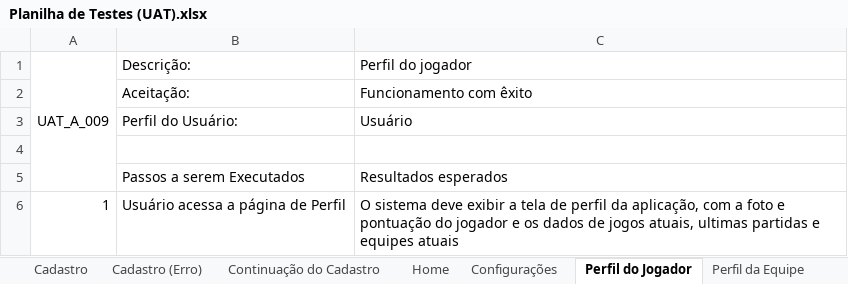
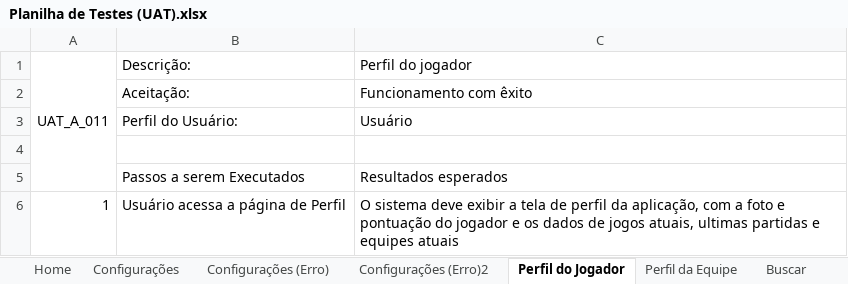
Before and after one commit to BandTec/project-hunter, an Excel workbook: Documentação/Planilha de Testes (UAT).xlsx, sheet Perfil do Jogador, drawn as a sheet; values as stored, in another font and other column widths than the file's, no borders; the diff names each change by its address in the sheet, - before the commit and + after, or states it on an @@ line.

```diff
--- a/Documentação/Planilha de Testes (UAT).xlsx (sheet Perfil do Jogador)
+++ b/Documentação/Planilha de Testes (UAT).xlsx (sheet Perfil do Jogador)
+sheet tab: Configurações (Erro)
+sheet tab: Configurações (Erro)2
-A1: UAT_A_009
+A1: UAT_A_011
```
Also changed, not shown: sheet Configurações, sheet Cadastro (Erro), sheet Cadastro, sheet Home, sheet Buscar, sheet Perfil da Equipe, 1 more sheet, other sheet tabs.
